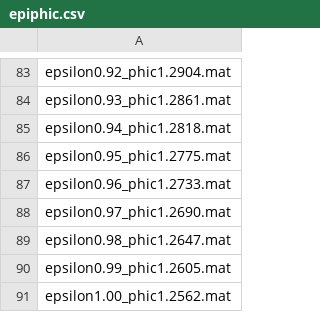
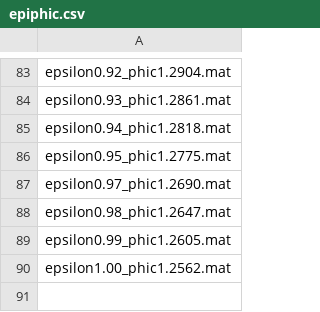
Before and after one commit to MochizukiShinichi/bounce, a CSV file: epiphic.csv, drawn as a sheet; only a part is shown, gaps mark what is left out; the diff names each change by its address in the sheet, - before the commit and + after, or states it on an @@ line.

```diff
--- a/epiphic.csv
+++ b/epiphic.csv
-row 87: epsilon0.96_phic1.2733.mat
```
Also changed, not shown: 3 other files.
